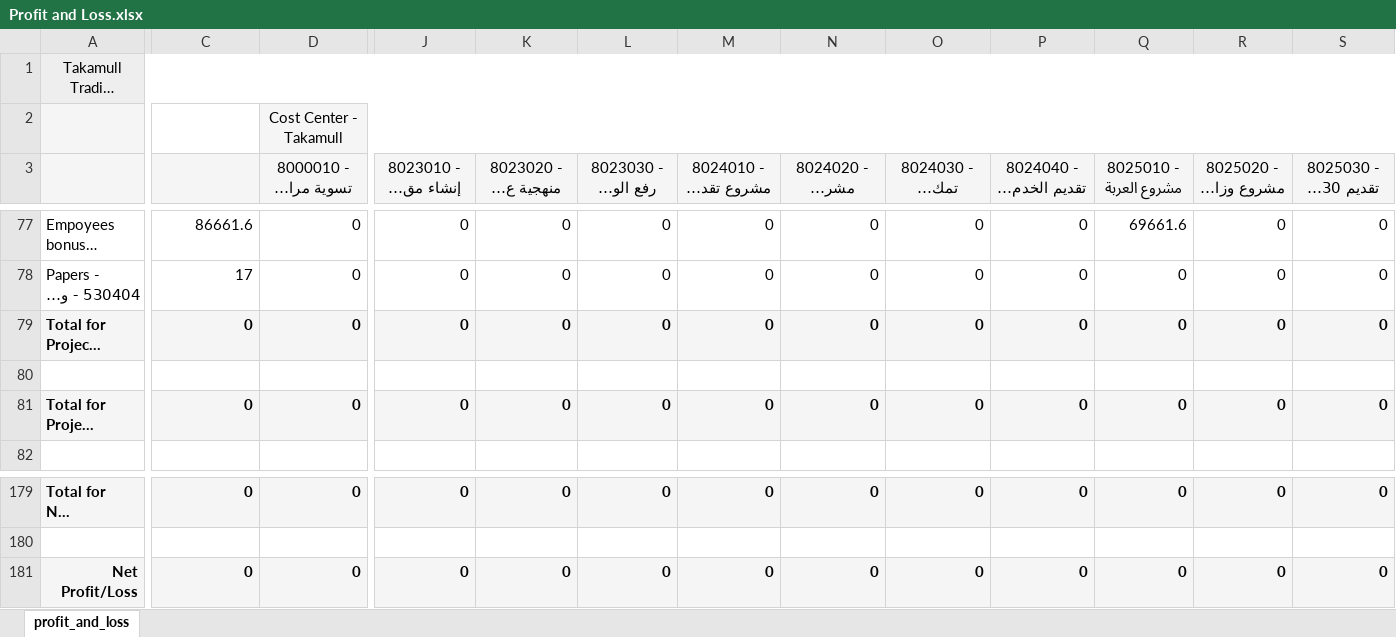
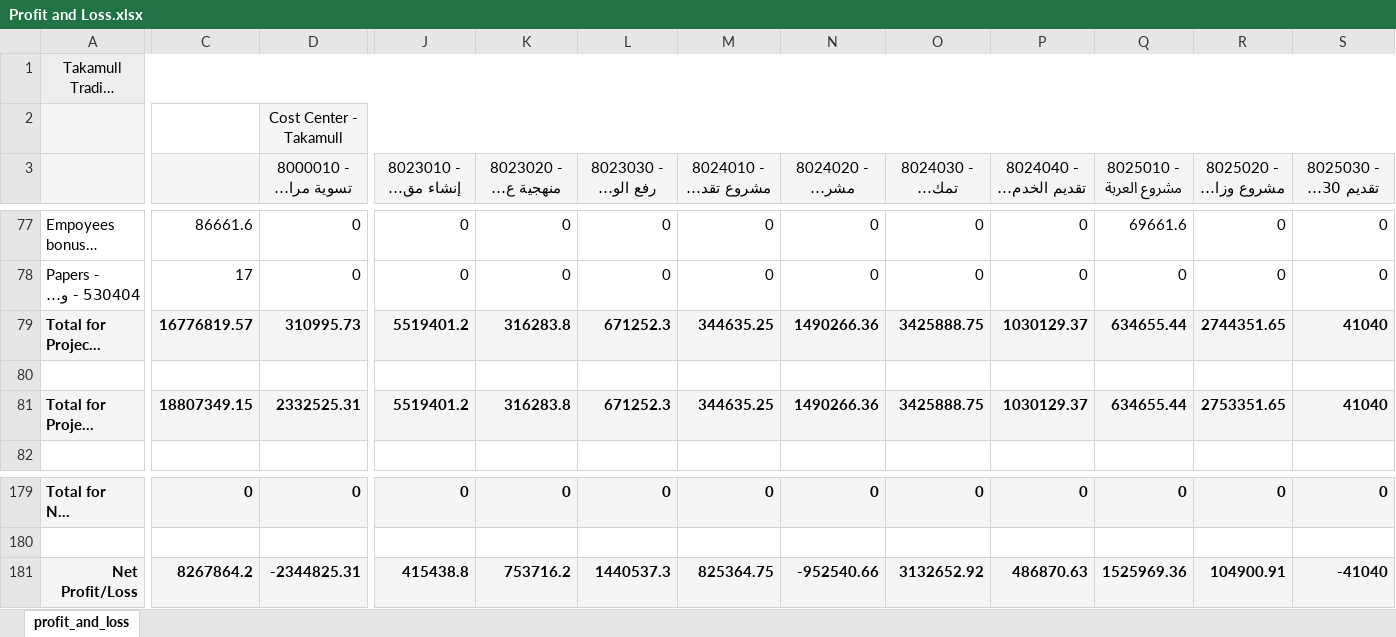
Before and after one commit to Mohamed-Atef1/profit-loss, an Excel workbook: Profit and Loss.xlsx, sheet profit_and_loss, drawn as a sheet; only a part is shown, gaps mark what is left out; long unchanged cells end in …; values as stored, in another font and other column widths than the file's, no borders; the diff covers the shown part only; the diff names each change by its address in the sheet, - before the commit and + after, or states it on an @@ line.

Commit message:
Add files via upload

```diff
--- a/Profit and Loss.xlsx (sheet profit_and_loss)
+++ b/Profit and Loss.xlsx (sheet profit_and_loss)
-C79: 0
+C79: 16776819.57
-D79: 0
+D79: 310995.73
-J79: 0
+J79: 5519401.2
-K79: 0
+K79: 316283.8
-L79: 0
+L79: 671252.3
-M79: 0
+M79: 344635.25
-N79: 0
+N79: 1490266.36
-O79: 0
+O79: 3425888.75
-P79: 0
+P79: 1030129.37
-Q79 (8025010 - مشروع العربة): 0
+Q79 (8025010 - مشروع العربة): 634655.44
-R79 (8025020 - مشروع وزارة الرياضة): 0
+R79 (8025020 - مشروع وزارة الرياضة): 2744351.65
-S79: 0
+S79: 41040
-C81: 0
+C81: 18807349.15
-D81: 0
+D81: 2332525.31
-J81: 0
+J81: 5519401.2
-K81: 0
+K81: 316283.8
-L81: 0
+L81: 671252.3
-M81: 0
+M81: 344635.25
-N81: 0
+N81: 1490266.36
-O81: 0
+O81: 3425888.75
-P81: 0
+P81: 1030129.37
-Q81 (8025010 - مشروع العربة): 0
+Q81 (8025010 - مشروع العربة): 634655.44
-R81 (8025020 - مشروع وزارة الرياضة): 0
+R81 (8025020 - مشروع وزارة الرياضة): 2753351.65
-S81: 0
+S81: 41040
-C181: 0
+C181: 8267864.2
-D181: 0
+D181: -2344825.31
-J181: 0
+J181: 415438.8
-K181: 0
+K181: 753716.2
-L181: 0
+L181: 1440537.3
-M181: 0
+M181: 825364.75
-N181: 0
+N181: -952540.66
-O181: 0
+O181: 3132652.92
-P181: 0
+P181: 486870.63
-Q181 (8025010 - مشروع العربة): 0
+Q181 (8025010 - مشروع العربة): 1525969.36
-R181 (8025020 - مشروع وزارة الرياضة): 0
+R181 (8025020 - مشروع وزارة الرياضة): 104900.91
-S181: 0
+S181: -41040
```
Also changed, not shown: 131 edited cells elsewhere in this sheet.
